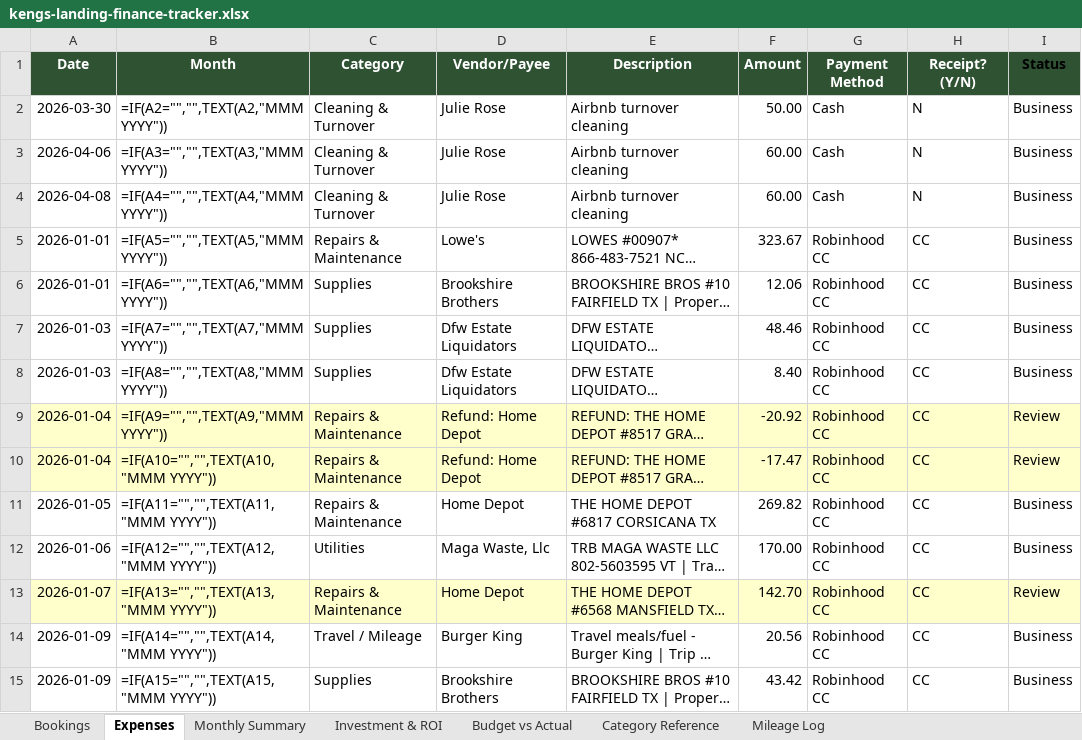
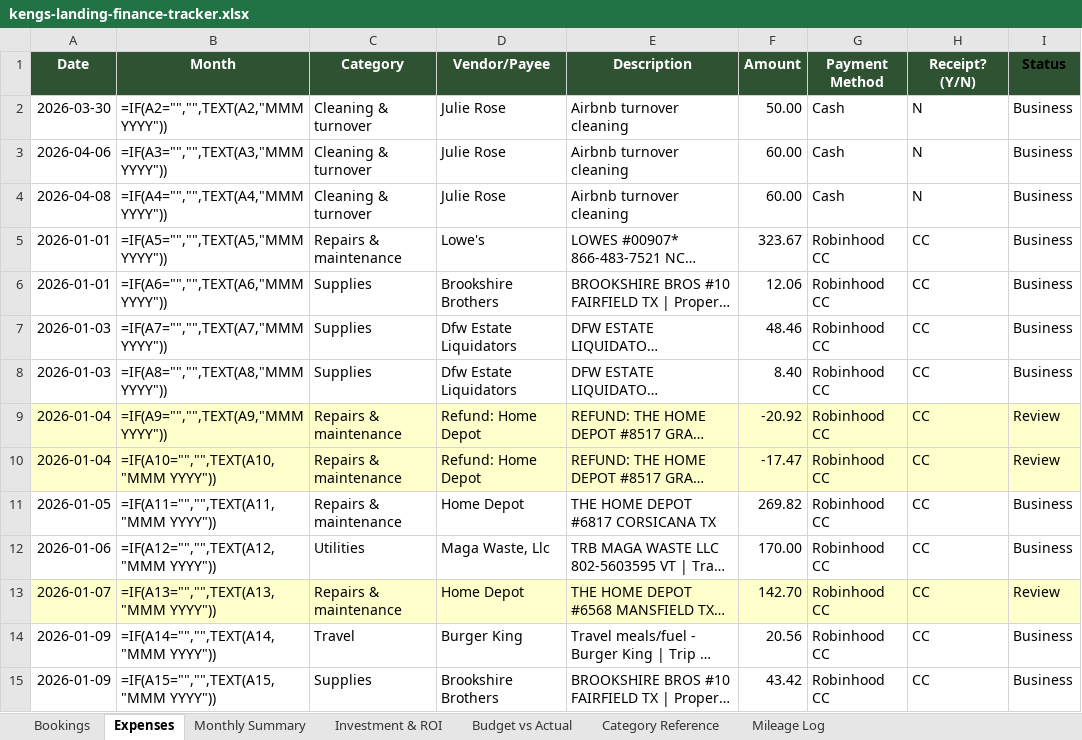
Before and after one commit to ekeng92/kengs-landing, an Excel workbook: finances/kengs-landing-finance-tracker.xlsx, sheet Expenses, drawn as a sheet; only a part is shown; long unchanged cells end in …; values as stored, in another font and other column widths than the file's, no borders; formulas without a stored value are shown as written; the diff covers the shown part only; the diff names each change by its address in the sheet, - before the commit and + after, or states it on an @@ line.

Commit message:
Normalize expense category casing (56 entries)

```diff
--- a/finances/kengs-landing-finance-tracker.xlsx (sheet Expenses)
+++ b/finances/kengs-landing-finance-tracker.xlsx (sheet Expenses)
-C2:C4 (Category): Cleaning & Turnover
+C2:C4 (Category): Cleaning & turnover
-C5 (Category): Repairs & Maintenance
+C5 (Category): Repairs & maintenance
-C9:C11 (Category): Repairs & Maintenance
+C9:C11 (Category): Repairs & maintenance
-C13 (Category): Repairs & Maintenance
+C13 (Category): Repairs & maintenance
-C14 (Category): Travel / Mileage
+C14 (Category): Travel
```
Also changed, not shown: 47 edited cells elsewhere in this sheet.
